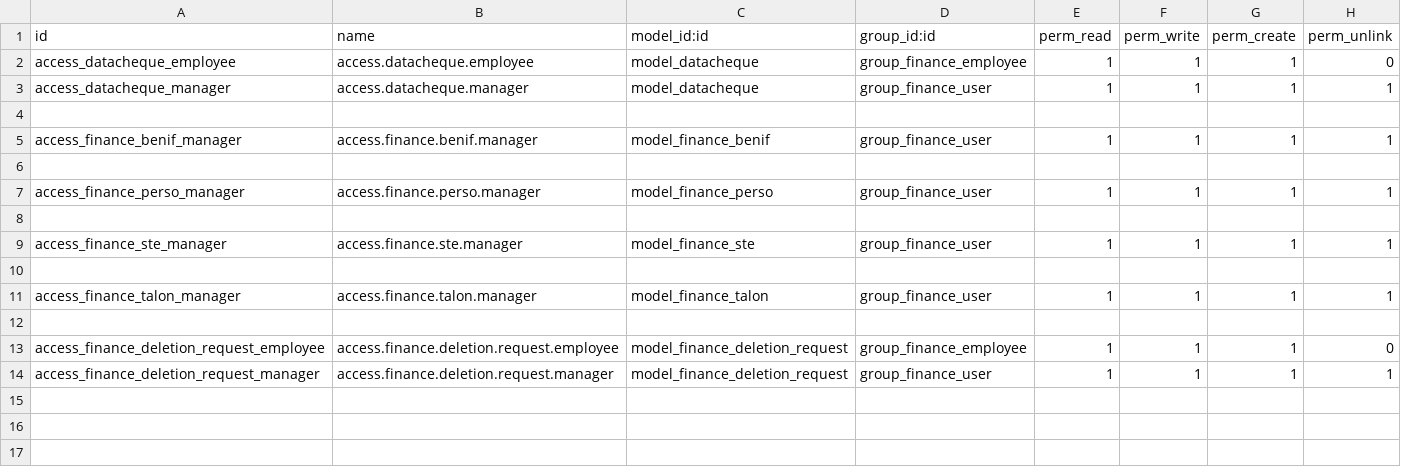
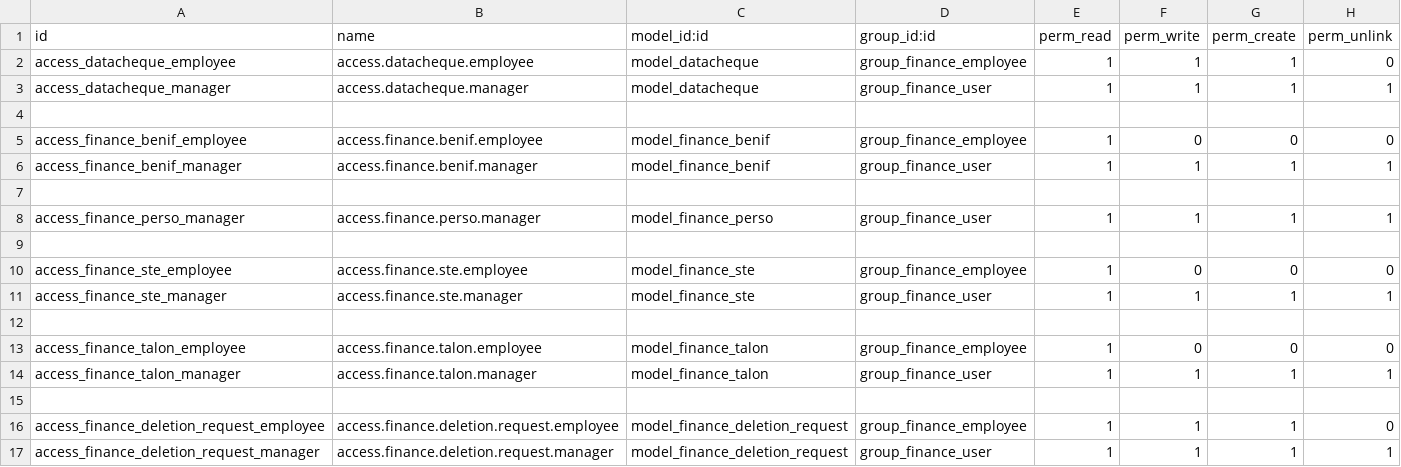
Before and after one commit to ayoubakhrif/Soufiane-Food, a CSV file: custom-addons/finance/security/ir.model.access.csv, drawn as a sheet; the diff names each change by its address in the sheet, - before the commit and + after, or states it on an @@ line.

Commit message:
Mise à jour du code kal3iya

```diff
--- a/custom-addons/finance/security/ir.model.access.csv
+++ b/custom-addons/finance/security/ir.model.access.csv
+row 5: access_finance_benif_employee | access.finance.benif.employee | model_finance_benif | group_finance_employee | 1 | 0 | 0 | 0
+row 10: access_finance_ste_employee | access.finance.ste.employee | model_finance_ste | group_finance_employee | 1 | 0 | 0 | 0
+row 13: access_finance_talon_employee | access.finance.talon.employee | model_finance_talon | group_finance_employee | 1 | 0 | 0 | 0
```
